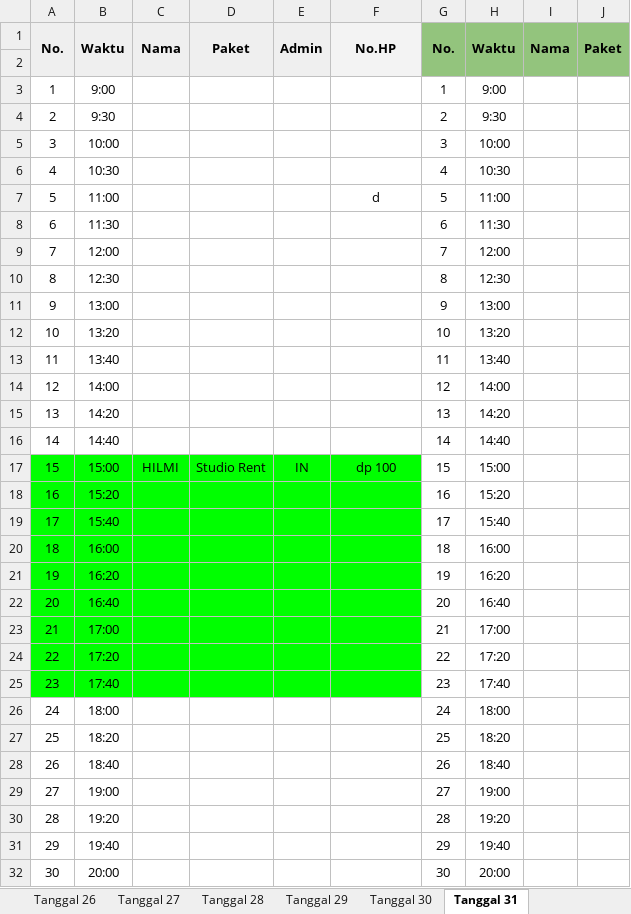
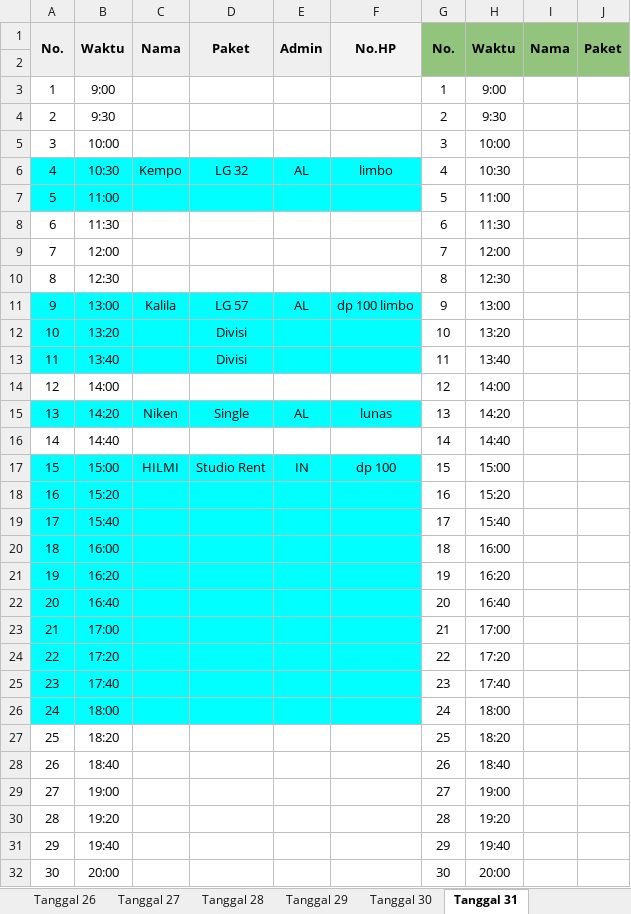
Before and after one commit to whynunuu/FoxeStudio, an Excel workbook: file2_okt.xlsx, sheet Tanggal 31, drawn as a sheet; only a part is shown; values as stored, in another font and other column widths than the file's, no borders; charts and pictures not drawn; the diff names each change by its address in the sheet, - before the commit and + after, or states it on an @@ line.

```diff
--- a/file2_okt.xlsx (sheet Tanggal 31)
+++ b/file2_okt.xlsx (sheet Tanggal 31)
-A6:F7 fill: none
+A6:F7 fill: #00FFFF
-C6: (empty)
+C6: Kempo
-D6: (empty)
+D6: LG 32
-E6: (empty)
+E6: AL
-F6: (empty)
+F6: limbo
-F7: d
+F7: (empty)
-A11:F13 fill: none
+A11:F13 fill: #00FFFF
-C11: (empty)
+C11: Kalila
-D11: (empty)
+D11: LG 57
-E11: (empty)
+E11: AL
-F11: (empty)
+F11: dp 100 limbo
-D12:D13: (empty)
+D12:D13: Divisi
-A15:F15 fill: none
+A15:F15 fill: #00FFFF
-C15: (empty)
+C15: Niken
-D15: (empty)
+D15: Single
-E15: (empty)
+E15: AL
-F15: (empty)
+F15: lunas
-A17:F25 fill: #00FF00
+A17:F25 fill: #00FFFF
-A26:F26 fill: none
+A26:F26 fill: #00FFFF
```
Also changed, not shown: sheet Tanggal 30, sheet Tanggal 29, file1_okt.xlsm, file2.xlsx, 3 other files.
